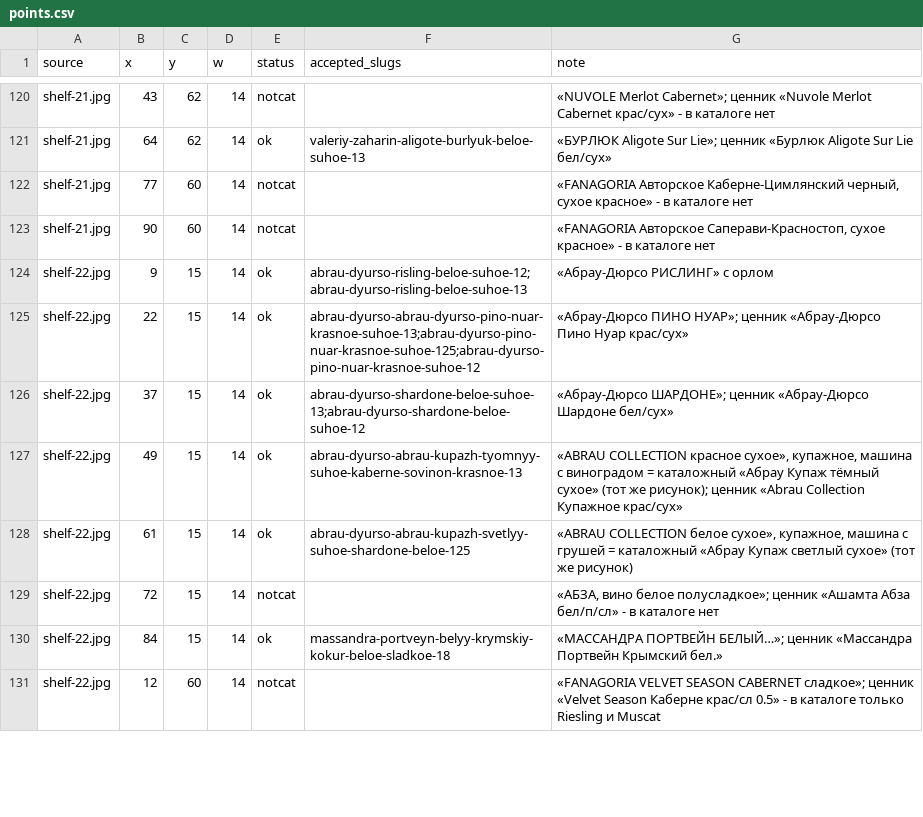
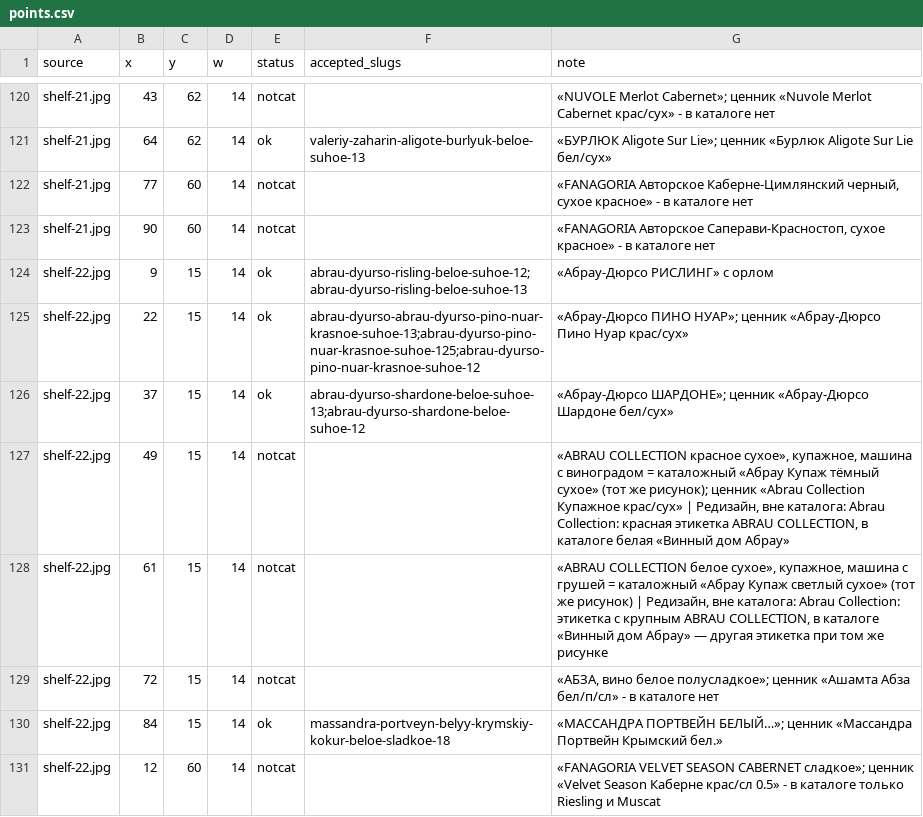
Before and after one commit to melnikovknst/VIscaNEr, a CSV file: datasets/store_shelves_v1/points.csv, drawn as a sheet; only a part is shown, gaps mark what is left out; the diff covers the shown part only.

```diff
--- a/datasets/store_shelves_v1/points.csv
+++ b/datasets/store_shelves_v1/points.csv
@@ -126,4 +126,4 @@ shelf-22.jpg,22,15,14,ok,abrau-dyurso-abrau-dyurso-pino-nuar-krasnoe-suhoe-13;ab
 shelf-22.jpg,37,15,14,ok,abrau-dyurso-shardone-beloe-suhoe-13;abrau-dyurso-shardone-beloe-suhoe-12,«Абрау-Дюрсо ШАРДОНЕ»; ценник «Абрау-Дюрсо Шардоне бел/сух»
-shelf-22.jpg,49,15,14,ok,abrau-dyurso-abrau-kupazh-tyomnyy-suhoe-kaberne-sovinon-krasnoe-13,"«ABRAU COLLECTION красное сухое», купажное, машина с виноградом = каталожный «Абрау Купаж тёмный сухое» (тот же рисунок); ценник «Abrau Collection Купажное крас/сух»"
-shelf-22.jpg,61,15,14,ok,abrau-dyurso-abrau-kupazh-svetlyy-suhoe-shardone-beloe-125,"«ABRAU COLLECTION белое сухое», купажное, машина с грушей = каталожный «Абрау Купаж светлый сухое» (тот же рисунок)"
+shelf-22.jpg,49,15,14,notcat,,"«ABRAU COLLECTION красное сухое», купажное, машина с виноградом = каталожный «Абрау Купаж тёмный сухое» (тот же рисунок); ценник «Abrau Collection Купажное крас/сух» | Редизайн, вне каталога: Abrau Collection: красная этикетка ABRAU COLLECTION, в каталоге белая «Винный дом Абрау»"
+shelf-22.jpg,61,15,14,notcat,,"«ABRAU COLLECTION белое сухое», купажное, машина с грушей = каталожный «Абрау Купаж светлый сухое» (тот же рисунок) | Редизайн, вне каталога: Abrau Collection: этикетка с крупным ABRAU COLLECTION, в каталоге «Винный дом Абрау» — другая этикетка при том же рисунке"
 shelf-22.jpg,72,15,14,notcat,,"«АБЗА, вино белое полусладкое»; ценник «Ашамта Абза бел/п/сл» - в каталоге нет"
```
Also changed, not shown: 40 edited cells elsewhere in this file, datasets/store_shelves_v1/labels.csv, datasets/store_shelves_v2/labels.csv, 5 other files.
